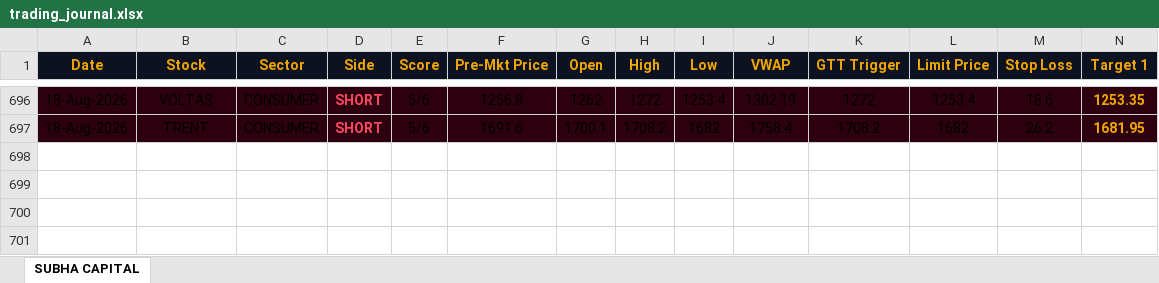
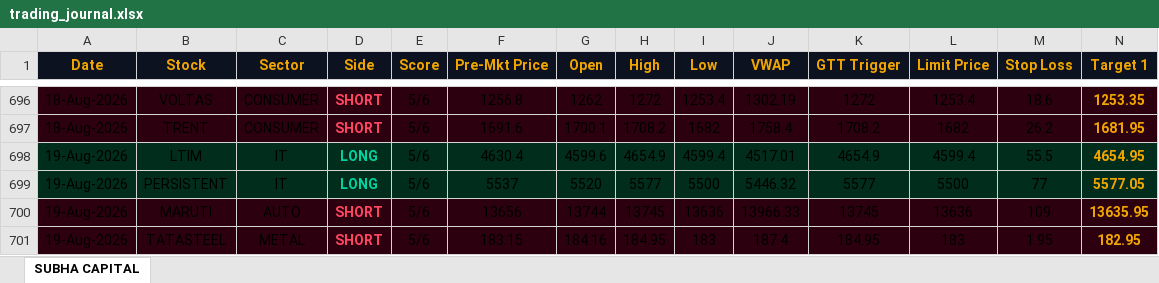
Before and after one commit to shashiravi2010-subha/subha-capital, an Excel workbook: trading_journal.xlsx, sheet SUBHA CAPITAL, drawn as a sheet; only a part is shown, gaps mark what is left out; values as stored, in another font and other column widths than the file's, no borders; rows hold the shown columns only; the diff names each change by its address in the sheet, - before the commit and + after, or states it on an @@ line.

Commit message:
Market data 19-Aug-2026 04:00 IST

```diff
--- a/trading_journal.xlsx (sheet SUBHA CAPITAL)
+++ b/trading_journal.xlsx (sheet SUBHA CAPITAL)
+row 698: 19-Aug-2026 | LTIM | IT | LONG | 5/6 | 4630.4 | 4599.6 | 4654.9 | 4599.4 | 4517.01 | 4654.9 | 4599.4 | 55.5 | 4654.95
+row 699: 19-Aug-2026 | PERSISTENT | IT | LONG | 5/6 | 5537 | 5520 | 5577 | 5500 | 5446.32 | 5577 | 5500 | 77 | 5577.05
+row 700: 19-Aug-2026 | MARUTI | AUTO | SHORT | 5/6 | 13656 | 13744 | 13745 | 13636 | 13966.33 | 13745 | 13636 | 109 | 13635.95
+row 701: 19-Aug-2026 | TATASTEEL | METAL | SHORT | 5/6 | 183.15 | 184.16 | 184.95 | 183 | 187.4 | 184.95 | 183 | 1.95 | 182.95
```
Also changed, not shown: 1 other file.
